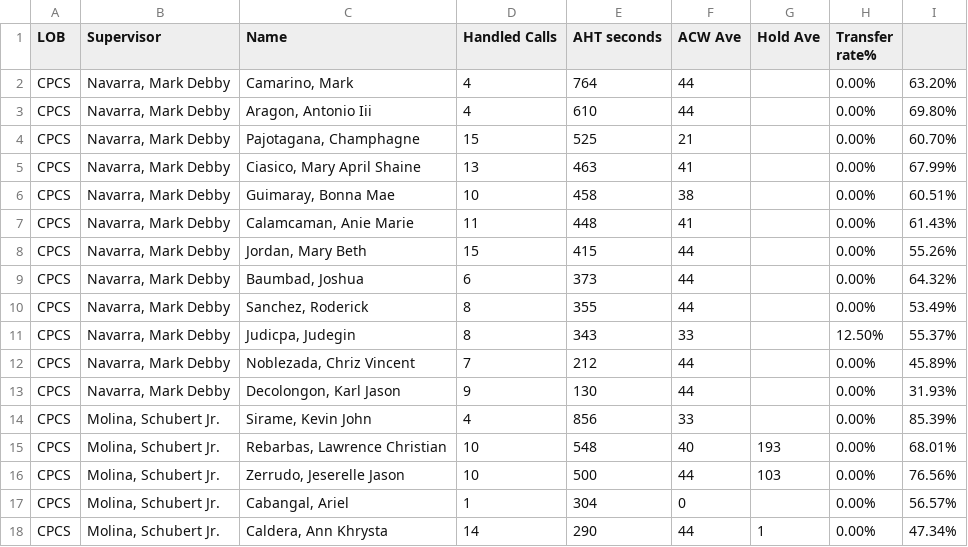
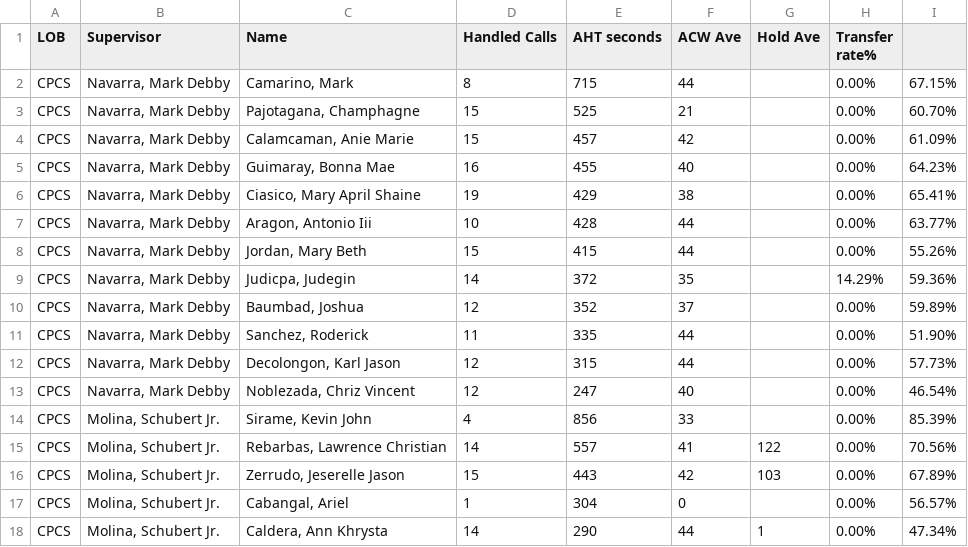
Before and after one commit to CGS-J/CPCS-AHT, a CSV file: cpcs.csv, drawn as a sheet.

```diff
--- a/cpcs.csv
+++ b/cpcs.csv
@@ -1,17 +1,17 @@
 LOB,Supervisor,Name ,Handled Calls ,AHT seconds,ACW Ave,Hold Ave,Transfer rate%,
-CPCS,"Navarra, Mark Debby","Camarino, Mark",4,764,44,,0.00%,63.20%
-CPCS,"Navarra, Mark Debby","Aragon, Antonio Iii",4,610,44,,0.00%,69.80%
+CPCS,"Navarra, Mark Debby","Camarino, Mark",8,715,44,,0.00%,67.15%
 CPCS,"Navarra, Mark Debby","Pajotagana, Champhagne",15,525,21,,0.00%,60.70%
-CPCS,"Navarra, Mark Debby","Ciasico, Mary April Shaine",13,463,41,,0.00%,67.99%
-CPCS,"Navarra, Mark Debby","Guimaray, Bonna Mae",10,458,38,,0.00%,60.51%
-CPCS,"Navarra, Mark Debby","Calamcaman, Anie Marie",11,448,41,,0.00%,61.43%
+CPCS,"Navarra, Mark Debby","Calamcaman, Anie Marie",15,457,42,,0.00%,61.09%
+CPCS,"Navarra, Mark Debby","Guimaray, Bonna Mae",16,455,40,,0.00%,64.23%
+CPCS,"Navarra, Mark Debby","Ciasico, Mary April Shaine",19,429,38,,0.00%,65.41%
+CPCS,"Navarra, Mark Debby","Aragon, Antonio Iii",10,428,44,,0.00%,63.77%
 CPCS,"Navarra, Mark Debby","Jordan, Mary Beth",15,415,44,,0.00%,55.26%
-CPCS,"Navarra, Mark Debby","Baumbad, Joshua",6,373,44,,0.00%,64.32%
-CPCS,"Navarra, Mark Debby","Sanchez, Roderick",8,355,44,,0.00%,53.49%
-CPCS,"Navarra, Mark Debby","Judicpa, Judegin",8,343,33,,12.50%,55.37%
-CPCS,"Navarra, Mark Debby","Noblezada, Chriz Vincent",7,212,44,,0.00%,45.89%
-CPCS,"Navarra, Mark Debby","Decolongon, Karl Jason",9,130,44,,0.00%,31.93%
+CPCS,"Navarra, Mark Debby","Judicpa, Judegin",14,372,35,,14.29%,59.36%
+CPCS,"Navarra, Mark Debby","Baumbad, Joshua",12,352,37,,0.00%,59.89%
+CPCS,"Navarra, Mark Debby","Sanchez, Roderick",11,335,44,,0.00%,51.90%
+CPCS,"Navarra, Mark Debby","Decolongon, Karl Jason",12,315,44,,0.00%,57.73%
+CPCS,"Navarra, Mark Debby","Noblezada, Chriz Vincent",12,247,40,,0.00%,46.54%
 CPCS,"Molina, Schubert Jr.","Sirame, Kevin John",4,856,33,,0.00%,85.39%
-CPCS,"Molina, Schubert Jr.","Rebarbas, Lawrence Christian",10,548,40,193,0.00%,68.01%
-CPCS,"Molina, Schubert Jr.","Zerrudo, Jeserelle Jason",10,500,44,103,0.00%,76.56%
+CPCS,"Molina, Schubert Jr.","Rebarbas, Lawrence Christian",14,557,41,122,0.00%,70.56%
+CPCS,"Molina, Schubert Jr.","Zerrudo, Jeserelle Jason",15,443,42,103,0.00%,67.89%
 CPCS,"Molina, Schubert Jr.","Cabangal, Ariel",1,304,0,,0.00%,56.57%
```
Also changed, not shown: cpcsAHT.csv, 1 other file.
